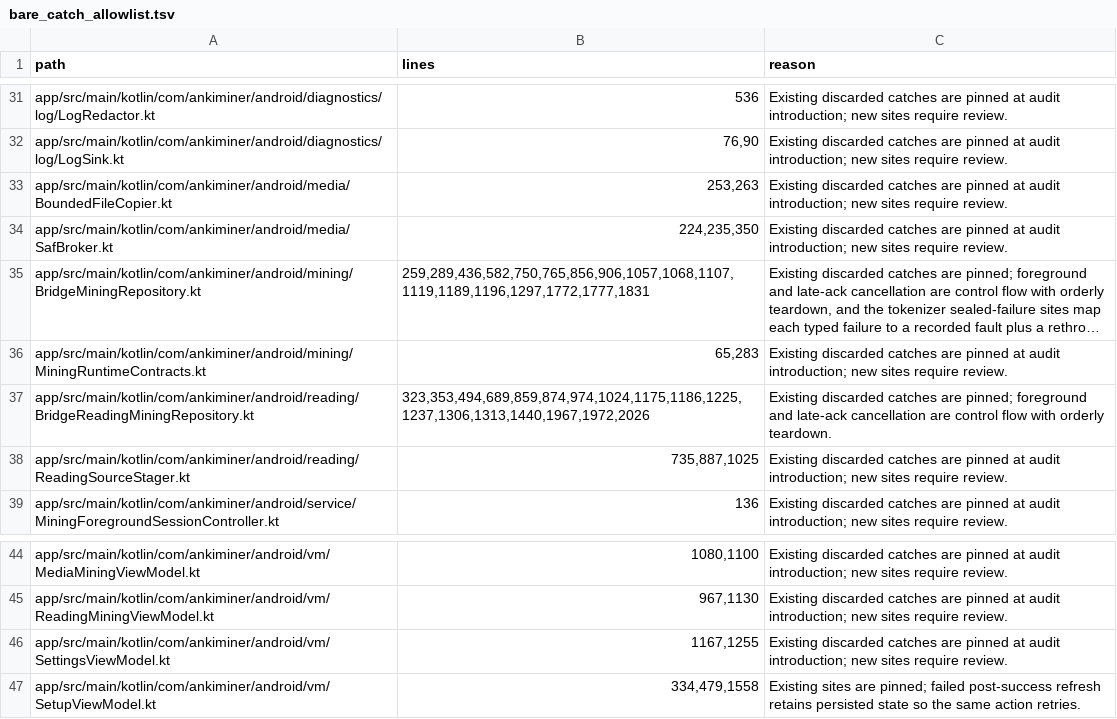
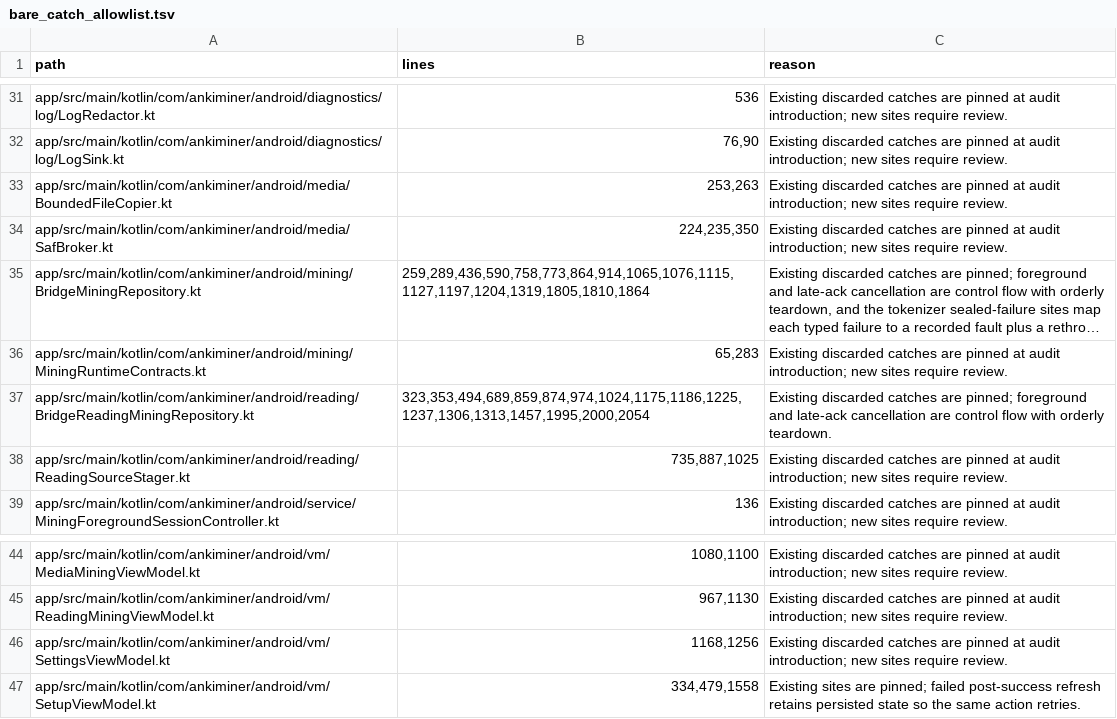
Before and after one commit to 0xzerolight/anki_miner_android, a TSV file: tools/instrumentation/bare_catch_allowlist.tsv, drawn as a sheet; only a part is shown, gaps mark what is left out; long unchanged cells end in …; the diff names each change by its address in the sheet, - before the commit and + after, or states it on an @@ line.

Commit message:
chore: re-pin the bare-catch allowlist to the shifted lines
Earlier edits moved the pinned sites in the two mining repositories and in
SettingsViewModel. Catch counts in all three files are unchanged against the
branch base, and each moved line holds the same catch clause it did there, so
this is a re-pin and not a new discard.

```diff
--- a/tools/instrumentation/bare_catch_allowlist.tsv
+++ b/tools/instrumentation/bare_catch_allowlist.tsv
-B35 (lines): 259,289,436,582,750,765,856,906,1057,1068,1107,1119,1189,1196,1297,1772,1777,1831
+B35 (lines): 259,289,436,590,758,773,864,914,1065,1076,1115,1127,1197,1204,1319,1805,1810,1864
-B37 (lines): 323,353,494,689,859,874,974,1024,1175,1186,1225,1237,1306,1313,1440,1967,1972,2026
+B37 (lines): 323,353,494,689,859,874,974,1024,1175,1186,1225,1237,1306,1313,1457,1995,2000,2054
-B46 (lines): 1167,1255
+B46 (lines): 1168,1256
```
